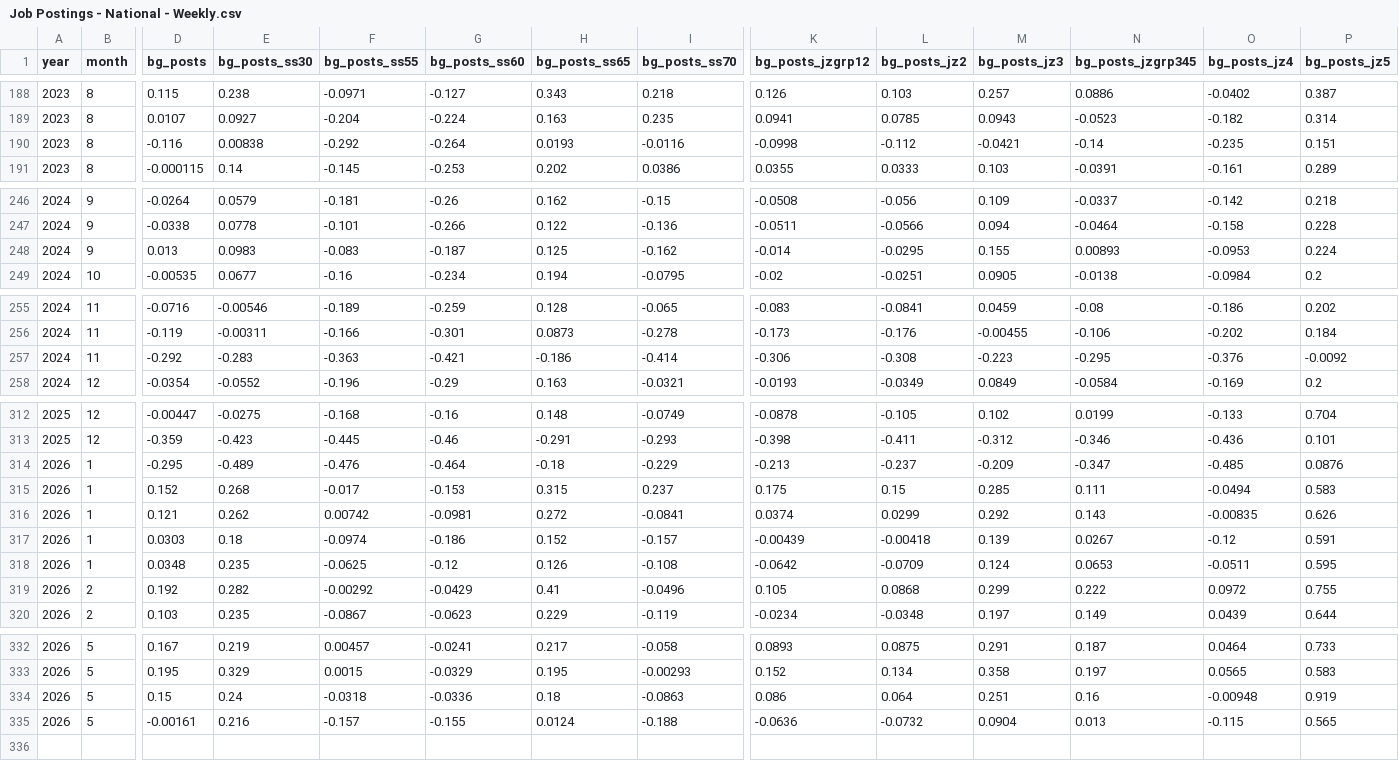
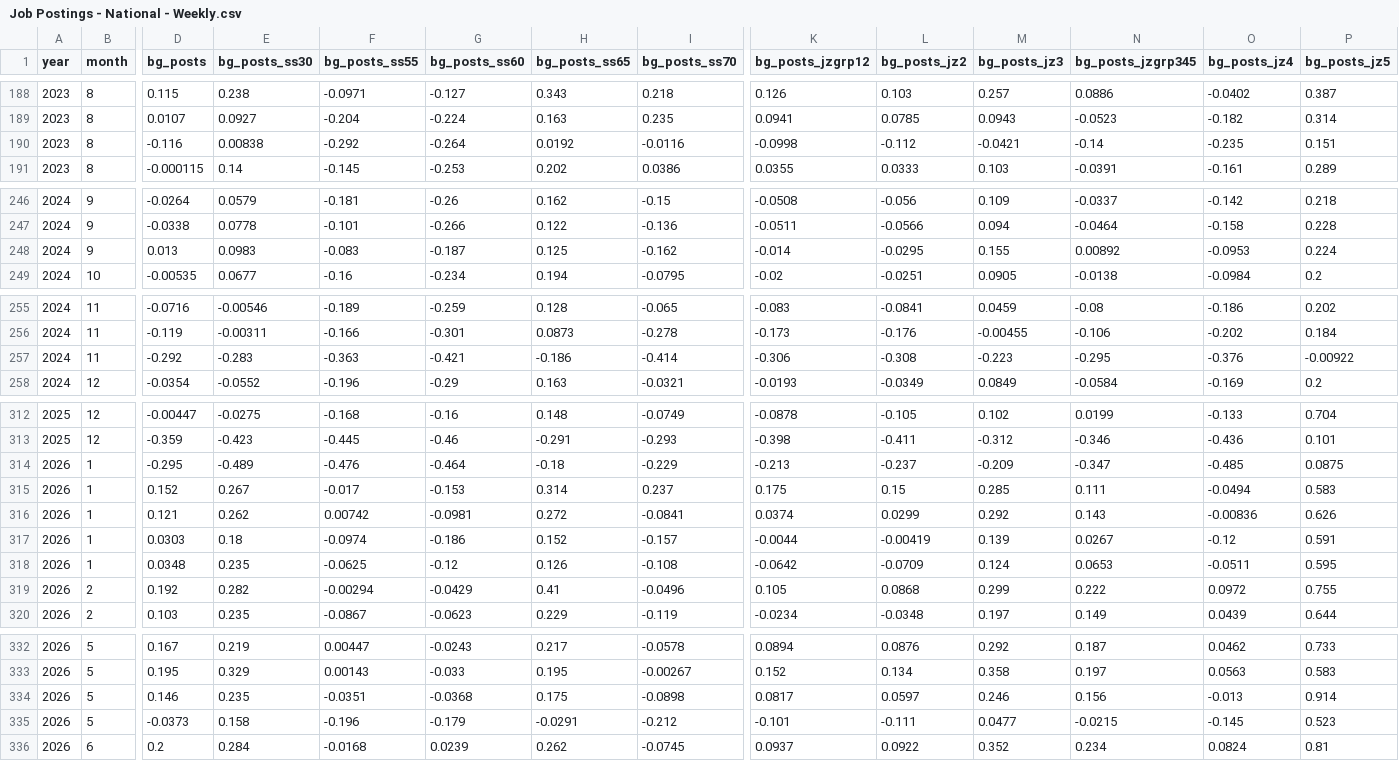
Before and after one commit to OpportunityInsights/EconomicTracker, a CSV file: data/Job Postings - National - Weekly.csv, drawn as a sheet; only a part is shown, gaps mark what is left out; removed rows and columns are numbered as before the commit, all else as after; rows hold the shown columns only; the diff covers the shown part only; the diff names each change by its address in the sheet, - before the commit and + after, or states it on an @@ line.

```diff
--- a/data/Job Postings - National - Weekly.csv
+++ b/data/Job Postings - National - Weekly.csv
-H190 (bg_posts_ss65): 0.0193
+H190 (bg_posts_ss65): 0.0192
-N248 (bg_posts_jzgrp345): 0.00893
+N248 (bg_posts_jzgrp345): 0.00892
-P257 (bg_posts_jz5): -0.0092
+P257 (bg_posts_jz5): -0.00922
-P314 (bg_posts_jz5): 0.0876
+P314 (bg_posts_jz5): 0.0875
-E315 (bg_posts_ss30): 0.268
+E315 (bg_posts_ss30): 0.267
-H315 (bg_posts_ss65): 0.315
+H315 (bg_posts_ss65): 0.314
-O316 (bg_posts_jz4): -0.00835
+O316 (bg_posts_jz4): -0.00836
-K317 (bg_posts_jzgrp12): -0.00439
+K317 (bg_posts_jzgrp12): -0.0044
-L317 (bg_posts_jz2): -0.00418
+L317 (bg_posts_jz2): -0.00419
-F319 (bg_posts_ss55): -0.00292
+F319 (bg_posts_ss55): -0.00294
-F332 (bg_posts_ss55): 0.00457
+F332 (bg_posts_ss55): 0.00447
-G332 (bg_posts_ss60): -0.0241
+G332 (bg_posts_ss60): -0.0243
-I332 (bg_posts_ss70): -0.058
+I332 (bg_posts_ss70): -0.0578
-K332 (bg_posts_jzgrp12): 0.0893
+K332 (bg_posts_jzgrp12): 0.0894
-L332 (bg_posts_jz2): 0.0875
+L332 (bg_posts_jz2): 0.0876
-M332 (bg_posts_jz3): 0.291
+M332 (bg_posts_jz3): 0.292
-O332 (bg_posts_jz4): 0.0464
+O332 (bg_posts_jz4): 0.0462
-F333 (bg_posts_ss55): 0.0015
+F333 (bg_posts_ss55): 0.00143
-G333 (bg_posts_ss60): -0.0329
+G333 (bg_posts_ss60): -0.033
-I333 (bg_posts_ss70): -0.00293
+I333 (bg_posts_ss70): -0.00267
-O333 (bg_posts_jz4): 0.0565
+O333 (bg_posts_jz4): 0.0563
-row 334: 2026 | 5 | 0.15 | 0.24 | -0.0318 | -0.0336 | 0.18 | -0.0863 | 0.086 | 0.064 | 0.251 | 0.16 | -0.00948 | 0.919
-row 335: 2026 | 5 | -0.00161 | 0.216 | -0.157 | -0.155 | 0.0124 | -0.188 | -0.0636 | -0.0732 | 0.0904 | 0.013 | -0.115 | 0.565
+row 334: 2026 | 5 | 0.146 | 0.235 | -0.0351 | -0.0368 | 0.175 | -0.0898 | 0.0817 | 0.0597 | 0.246 | 0.156 | -0.013 | 0.914
+row 335: 2026 | 5 | -0.0373 | 0.158 | -0.196 | -0.179 | -0.0291 | -0.212 | -0.101 | -0.111 | 0.0477 | -0.0215 | -0.145 | 0.523
+row 336: 2026 | 6 | 0.2 | 0.284 | -0.0168 | 0.0239 | 0.262 | -0.0745 | 0.0937 | 0.0922 | 0.352 | 0.234 | 0.0824 | 0.81
```
Also changed, not shown: 32 edited cells elsewhere in this file, data/Job Postings - City - Weekly.csv, data/Job Postings - State - Weekly.csv.
